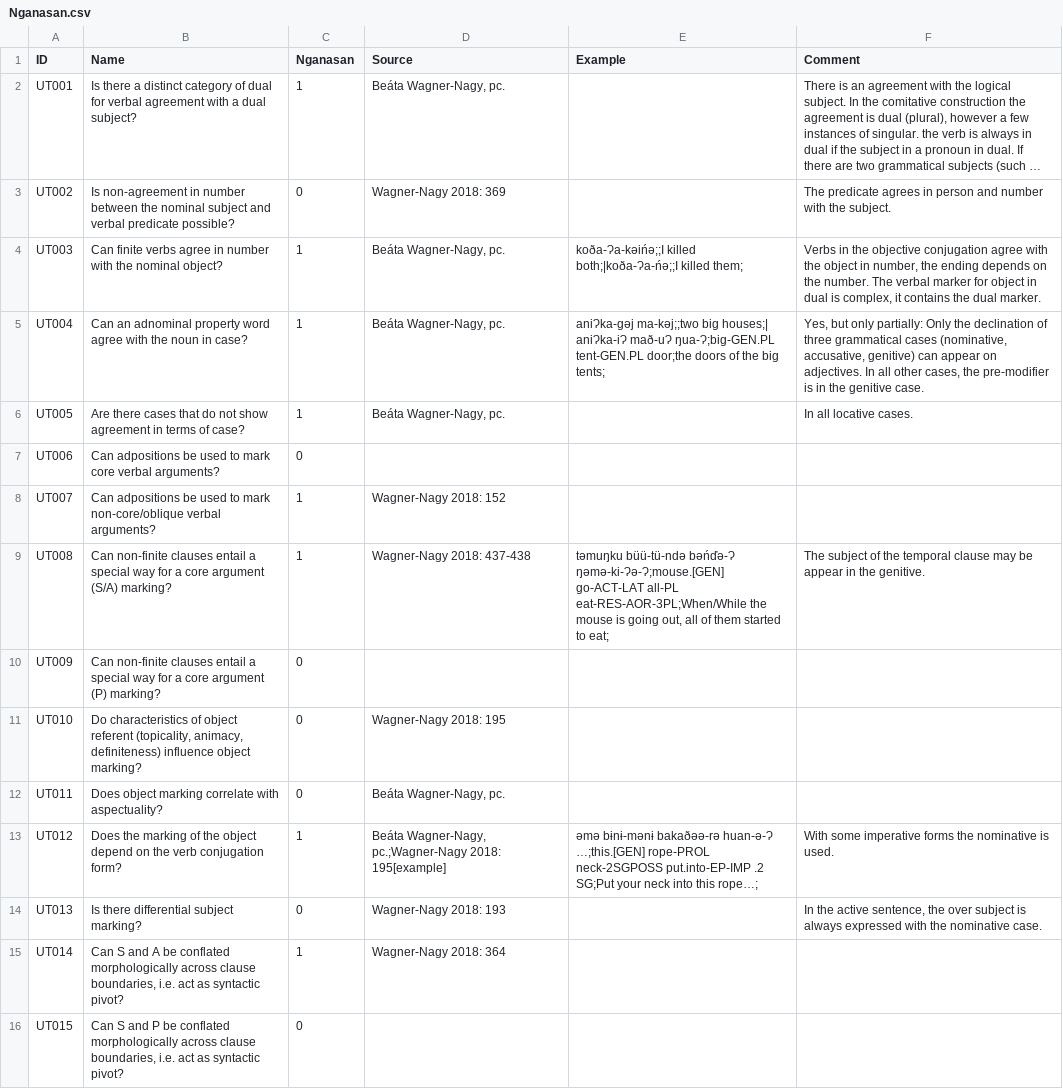
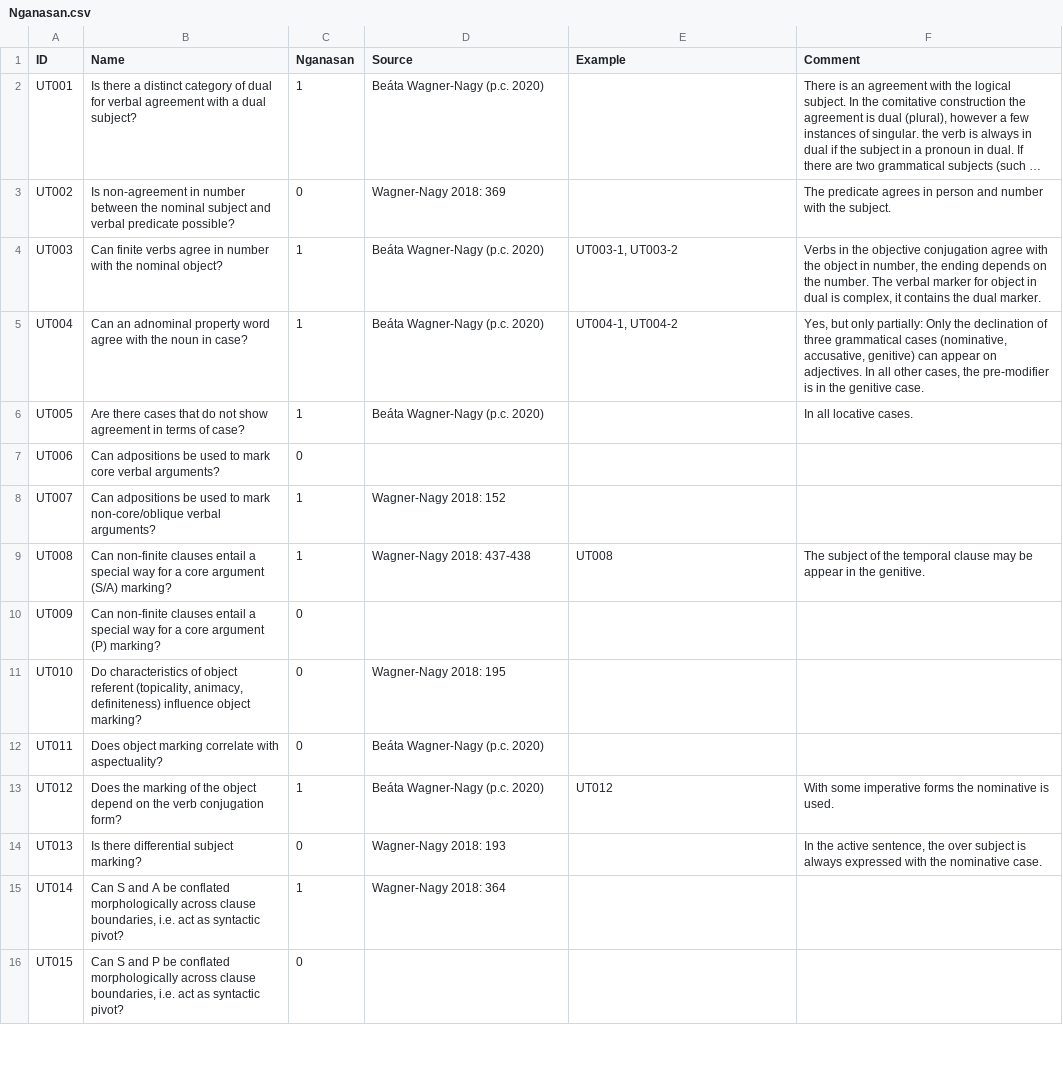
Before and after one commit to cldf-datasets/uratyp, a CSV file: raw/UT/language-tables/Nganasan.csv, drawn as a sheet; only a part is shown; long unchanged cells end in …; the diff covers the shown part only; the diff names each change by its address in the sheet, - before the commit and + after, or states it on an @@ line.

```diff
--- a/raw/UT/language-tables/Nganasan.csv
+++ b/raw/UT/language-tables/Nganasan.csv
-D2 (Source): Beáta Wagner-Nagy, pc.
+D2 (Source): Beáta Wagner-Nagy (p.c. 2020)
-D4:D6 (Source): Beáta Wagner-Nagy, pc.
+D4:D6 (Source): Beáta Wagner-Nagy (p.c. 2020)
-E4 (Example): koða-Ɂa-kəińə;;I killed both;|koða-Ɂa-ńə;;I killed them;
+E4 (Example): UT003-1, UT003-2
-E5 (Example): aniɁka-gəj ma-kəj;;two big houses;| aniɁka-iɁ mað-uɁ ŋua-Ɂ;big-GEN.PL tent-GEN.PL door;the doors of the big tents;
+E5 (Example): UT004-1, UT004-2
-E9 (Example): təmuŋku büü-tü-ndə bəńďə-Ɂ ŋəmə-ki-Ɂə-Ɂ;mouse.[GEN] go-ACT-LAT all-PL eat-RES-AOR-3PL;When/While the mouse is going out, all of them started to eat;
+E9 (Example): UT008
-D12 (Source): Beáta Wagner-Nagy, pc.
+D12 (Source): Beáta Wagner-Nagy (p.c. 2020)
-D13 (Source): Beáta Wagner-Nagy, pc.;Wagner-Nagy 2018: 195[example]
+D13 (Source): Beáta Wagner-Nagy (p.c. 2020)
-E13 (Example): əmə bɨnɨ-mənɨ bakaðəə-rə huan-ə-Ɂ …;this.[GEN] rope-PROL neck-2SGPOSS put.into-EP-IMP .2 SG;Put your neck into this rope…;
+E13 (Example): UT012
```
Also changed, not shown: 75 edited cells elsewhere in this file, raw/UT/language-tables/Nganasan_examples.csv.
